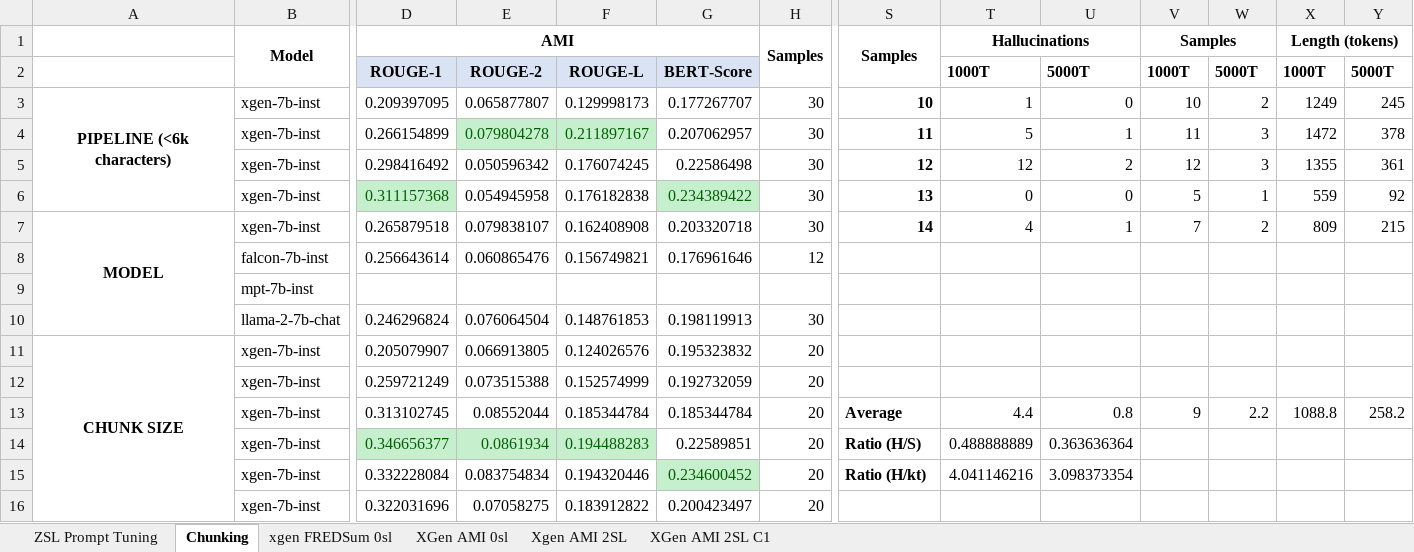
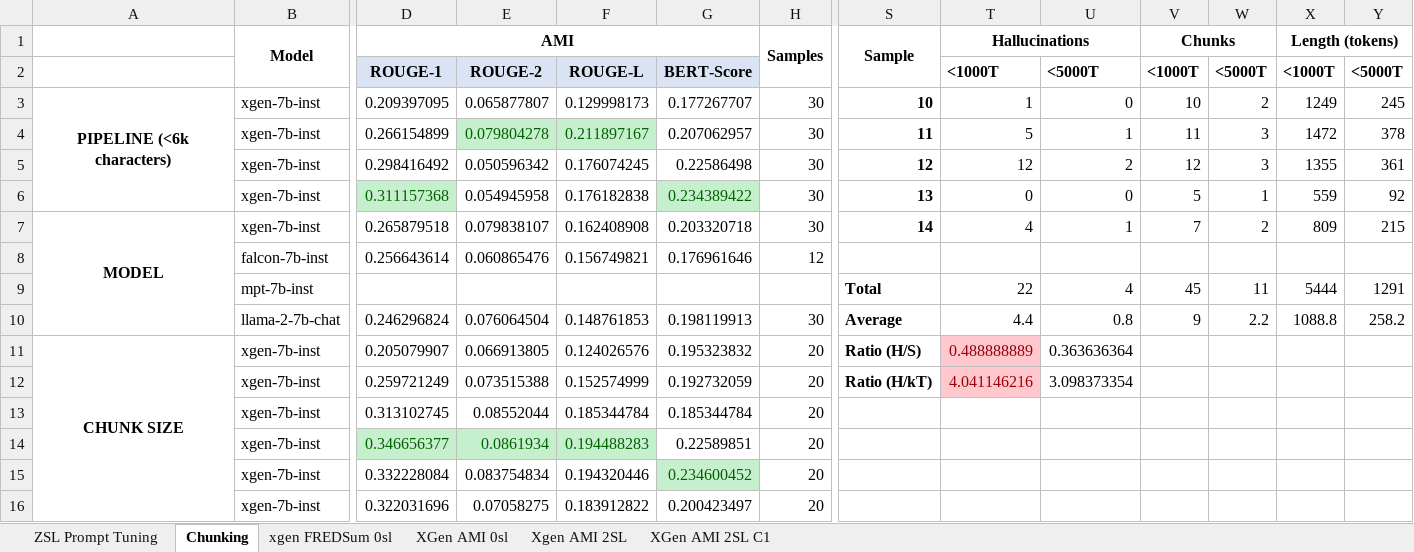
Before and after one commit to Indyuce/meeting-summerization-model-evaluation, an Excel workbook: perso/Jules/table_resultats.xlsx, sheet Chunking, drawn as a sheet; only a part is shown, gaps mark what is left out; values as stored, in another font and other column widths than the file's, no borders; charts and pictures not drawn; removed rows and columns are numbered as before the commit, all else as after; rows hold the shown columns only; the diff names each change by its address in the sheet, - before the commit and + after, or states it on an @@ line.

Commit message:
results mmmh

```diff
--- a/perso/Jules/table_resultats.xlsx (sheet Chunking)
+++ b/perso/Jules/table_resultats.xlsx (sheet Chunking)
-S1: Samples
+S1: Sample
-V1: Samples
+V1: Chunks
-T2 (Hallucinations): 1000T
+T2 (Hallucinations): <1000T
-U2: 5000T
+U2: <5000T
-V2 (Chunks): 1000T
+V2 (Chunks): <1000T
-W2: 5000T
+W2: <5000T
-X2 (Length (tokens)): 1000T
+X2 (Length (tokens)): <1000T
-Y2: 5000T
+Y2: <5000T
-row 9:  | mpt-7b-inst
-row 10:  | llama-2-7b-chat | 0.246296824 | 0.076064504 | 0.148761853 | 0.198119913 | 30
+row 9:  | mpt-7b-inst |  |  |  |  |  | Total | 22 | 4 | 45 | 11 | 5444 | 1291
+row 10:  | llama-2-7b-chat | 0.246296824 | 0.076064504 | 0.148761853 | 0.198119913 | 30 | Average | 4.4 | 0.8 | 9 | 2.2 | 1088.8 | 258.2
-S11 (Sample): (empty)
+S11 (Sample): Ratio (H/S)
-T11 (Hallucinations): (empty)
+T11 (Hallucinations): 0.488888889
-T11:T12 fill: none
+T11:T12 fill: #FFC7CE
-U11: (empty)
+U11: 0.363636364
-S12 (Sample): (empty)
+S12 (Sample): Ratio (H/kT)
-T12 (Hallucinations): (empty)
+T12 (Hallucinations): 4.041146216
-U12: (empty)
+U12: 3.098373354
-S13 (Sample): Average
+S13 (Sample): (empty)
-T13 (Hallucinations): 4.4
+T13 (Hallucinations): (empty)
-U13: 0.8
+U13: (empty)
-V13 (Chunks): 9
+V13 (Chunks): (empty)
-W13: 2.2
+W13: (empty)
-X13 (Length (tokens)): 1088.8
+X13 (Length (tokens)): (empty)
-Y13: 258.2
+Y13: (empty)
-S14 (Sample): Ratio (H/S)
+S14 (Sample): (empty)
-T14 (Hallucinations): 0.488888889
+T14 (Hallucinations): (empty)
-U14: 0.363636364
+U14: (empty)
-S15 (Sample): Ratio (H/kt)
+S15 (Sample): (empty)
-T15 (Hallucinations): 4.041146216
+T15 (Hallucinations): (empty)
-U15: 3.098373354
+U15: (empty)
```
